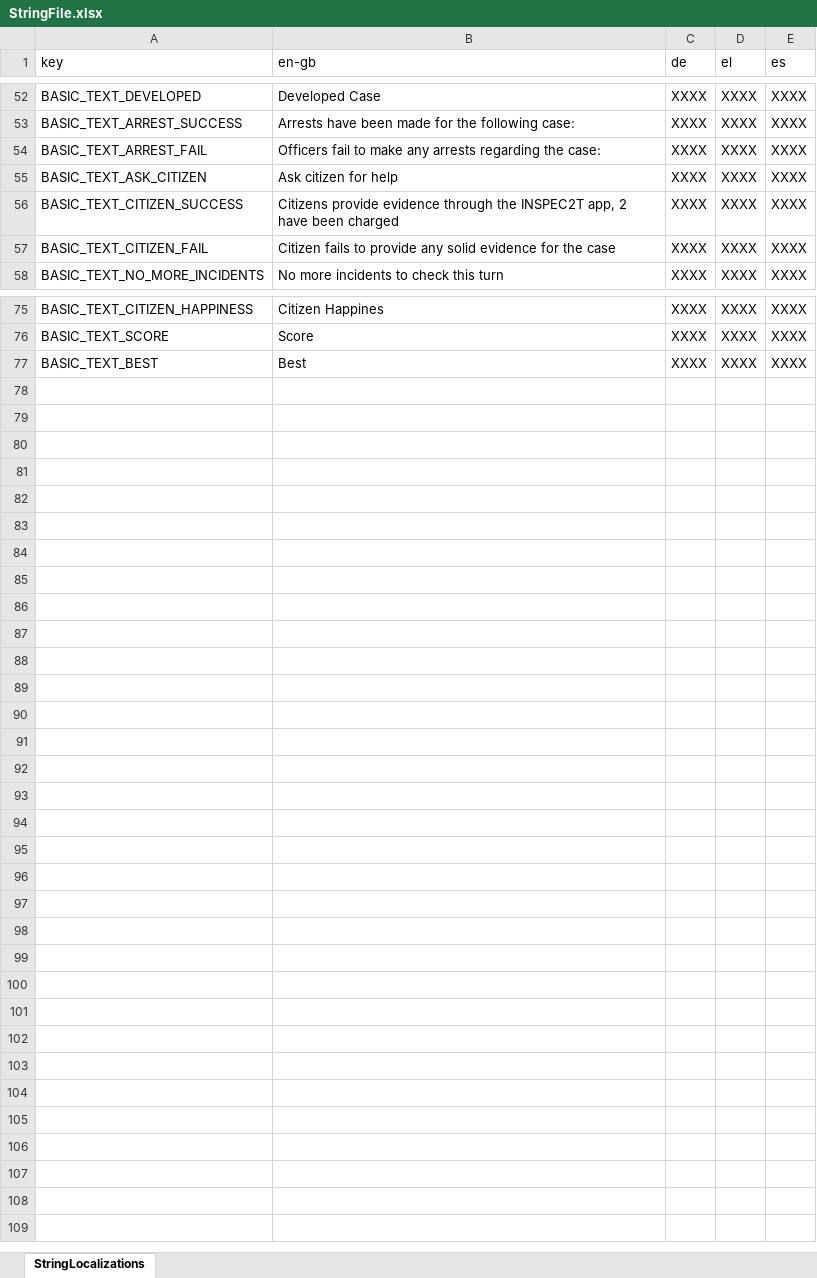
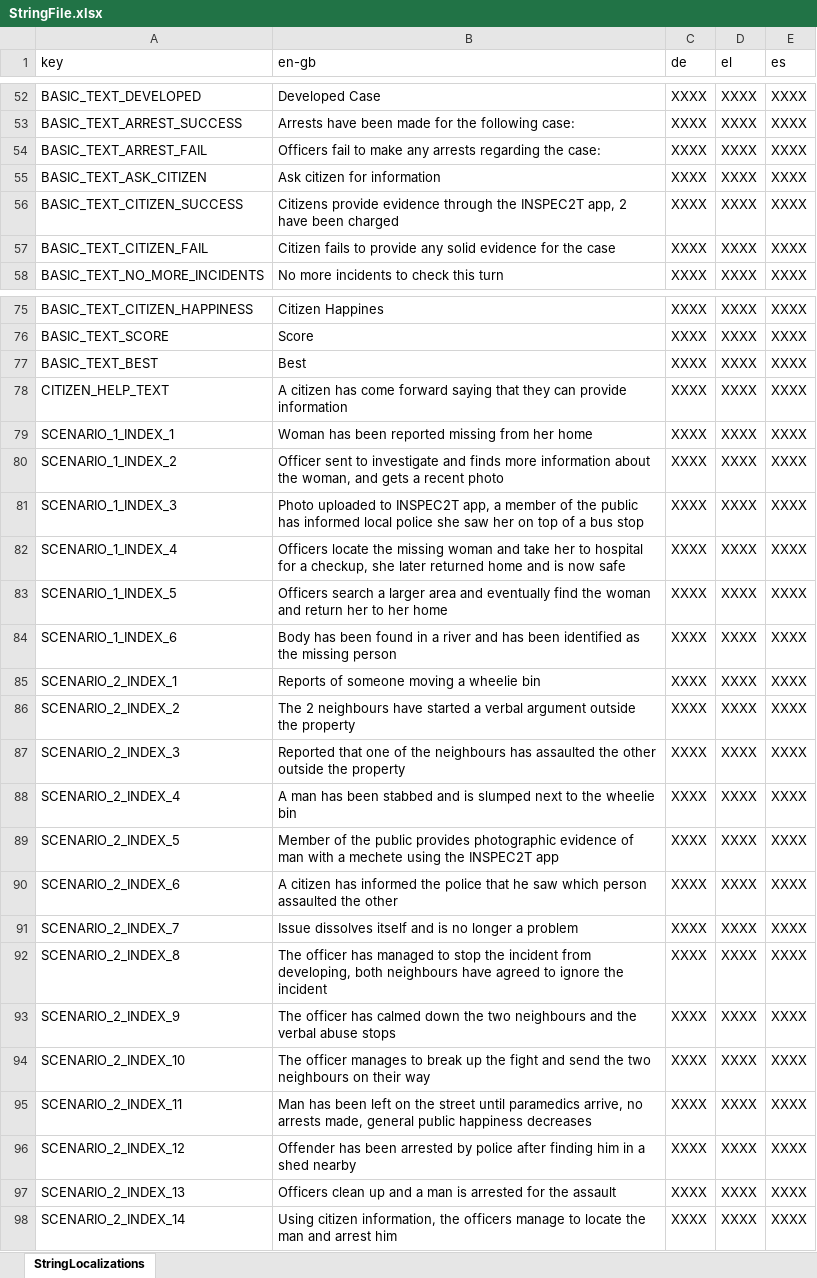
Before and after one commit to FelixWentworth/ResourceForce, an Excel workbook: Assets/Resources/StringFile.xlsx, sheet StringLocalizations, drawn as a sheet; only a part is shown, gaps mark what is left out; values as stored, in another font and other column widths than the file's, no borders; the diff covers the shown part only; the diff names each change by its address in the sheet, - before the commit and + after, or states it on an @@ line.

Commit message:
start to add the format for branching scenarios

```diff
--- a/Assets/Resources/StringFile.xlsx (sheet StringLocalizations)
+++ b/Assets/Resources/StringFile.xlsx (sheet StringLocalizations)
-B55 (en-gb): Ask citizen for help
+B55 (en-gb): Ask citizen for information
+row 78: CITIZEN_HELP_TEXT | A citizen has come forward saying that they can provide information | XXXX | XXXX | XXXX
+row 79: SCENARIO_1_INDEX_1 | Woman has been reported missing from her home | XXXX | XXXX | XXXX
+row 80: SCENARIO_1_INDEX_2 | Officer sent to investigate and finds more information about the woman, and gets a recent photo | XXXX | XXXX | XXXX
+row 81: SCENARIO_1_INDEX_3 | Photo uploaded to INSPEC2T app, a member of the public has informed local police she saw her on top of a bus stop | XXXX | XXXX | XXXX
+row 82: SCENARIO_1_INDEX_4 | Officers locate the missing woman and take her to hospital for a checkup, she later returned home and is now safe | XXXX | XXXX | XXXX
+row 83: SCENARIO_1_INDEX_5 | Officers search a larger area and eventually find the woman and return her to her home | XXXX | XXXX | XXXX
+row 84: SCENARIO_1_INDEX_6 | Body has been found in a river and has been identified as the missing person | XXXX | XXXX | XXXX
+row 85: SCENARIO_2_INDEX_1 | Reports of someone moving a wheelie bin | XXXX | XXXX | XXXX
+row 86: SCENARIO_2_INDEX_2 | The 2 neighbours have started a verbal argument outside the property | XXXX | XXXX | XXXX
+row 87: SCENARIO_2_INDEX_3 | Reported that one of the neighbours has assaulted the other outside the property | XXXX | XXXX | XXXX
+row 88: SCENARIO_2_INDEX_4 | A man has been stabbed and is slumped next to the wheelie bin | XXXX | XXXX | XXXX
+row 89: SCENARIO_2_INDEX_5 | Member of the public provides photographic evidence of man with a mechete using the INSPEC2T app | XXXX | XXXX | XXXX
+row 90: SCENARIO_2_INDEX_6 | A citizen has informed the police that he saw which person assaulted the other | XXXX | XXXX | XXXX
+row 91: SCENARIO_2_INDEX_7 | Issue dissolves itself and is no longer a problem | XXXX | XXXX | XXXX
+row 92: SCENARIO_2_INDEX_8 | The officer has managed to stop the incident from developing, both neighbours have agreed to ignore the incident | XXXX | XXXX | XXXX
+row 93: SCENARIO_2_INDEX_9 | The officer has calmed down the two neighbours and the verbal abuse stops | XXXX | XXXX | XXXX
+row 94: SCENARIO_2_INDEX_10 | The officer manages to break up the fight and send the two neighbours on their way | XXXX | XXXX | XXXX
+row 95: SCENARIO_2_INDEX_11 | Man has been left on the street until paramedics arrive, no arrests made, general public happiness decreases | XXXX | XXXX | XXXX
+row 96: SCENARIO_2_INDEX_12 | Offender has been arrested by police after finding him in a shed nearby | XXXX | XXXX | XXXX
+row 97: SCENARIO_2_INDEX_13 | Officers clean up and a man is arrested for the assault | XXXX | XXXX | XXXX
+row 98: SCENARIO_2_INDEX_14 | Using citizen information, the officers manage to locate the man and arrest him | XXXX | XXXX | XXXX
```
Also changed, not shown: 1 edited cell elsewhere in this sheet, 7 other files.
